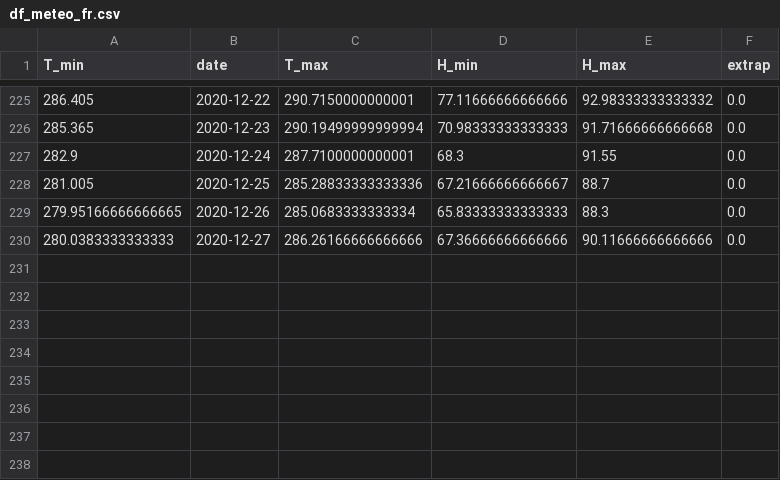
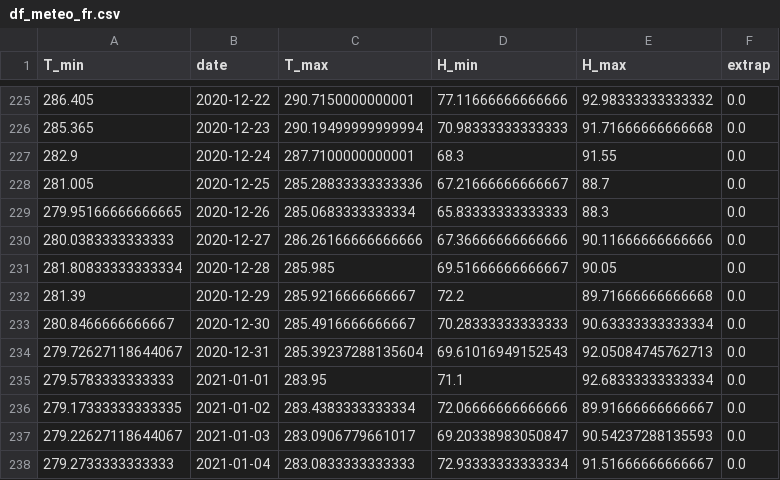
Before and after one commit to jeugregg/coronavirusModel, a CSV file: df_meteo_fr.csv, drawn as a sheet; only a part is shown, gaps mark what is left out; the diff names each change by its address in the sheet, - before the commit and + after, or states it on an @@ line.

```diff
--- a/df_meteo_fr.csv
+++ b/df_meteo_fr.csv
+row 231: 281.80833333333334 | 2020-12-28 | 285.985 | 69.51666666666667 | 90.05 | 0.0
+row 232: 281.39 | 2020-12-29 | 285.9216666666667 | 72.2 | 89.71666666666668 | 0.0
+row 233: 280.8466666666667 | 2020-12-30 | 285.4916666666667 | 70.28333333333333 | 90.63333333333334 | 0.0
+row 234: 279.72627118644067 | 2020-12-31 | 285.39237288135604 | 69.61016949152543 | 92.05084745762713 | 0.0
+row 235: 279.5783333333333 | 2021-01-01 | 283.95 | 71.1 | 92.68333333333334 | 0.0
+row 236: 279.17333333333335 | 2021-01-02 | 283.4383333333334 | 72.06666666666666 | 89.91666666666667 | 0.0
+row 237: 279.22627118644067 | 2021-01-03 | 283.0906779661017 | 69.20338983050847 | 90.54237288135593 | 0.0
+row 238: 279.2733333333333 | 2021-01-04 | 283.0833333333333 | 72.93333333333334 | 91.51666666666667 | 0.0
```
Also changed, not shown: df_dep_sum.csv, df_feat_fr.csv, 37 other files.
